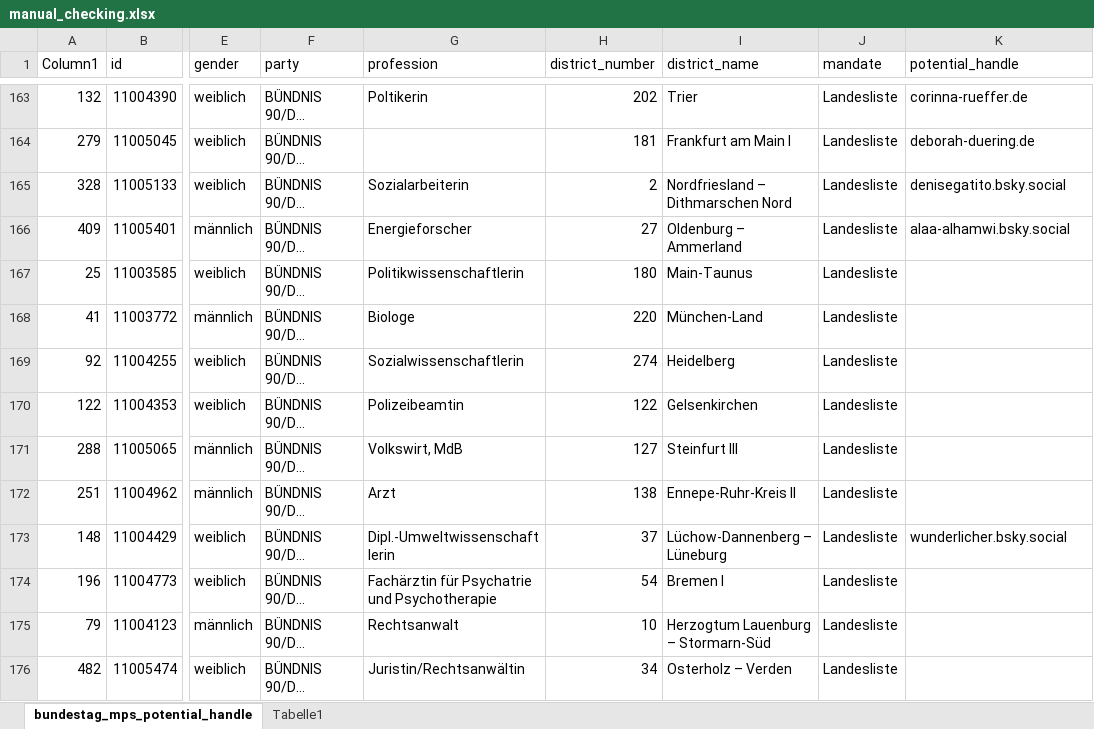
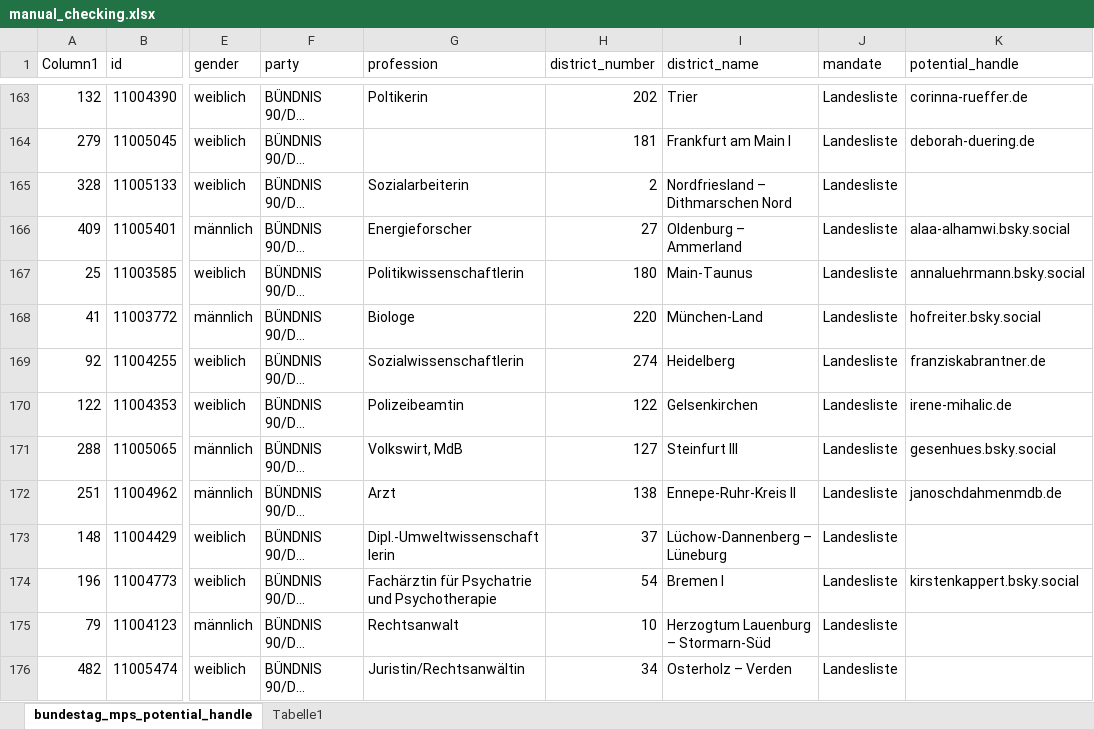
Before and after one commit to MaximilianWeiland/SMDA_Final_Project, an Excel workbook: data/clean_data/manual_checking.xlsx, sheet bundestag_mps_potential_handle, drawn as a sheet; only a part is shown, gaps mark what is left out; long unchanged cells end in …; values as stored, in another font and other column widths than the file's, no borders; table styles not drawn; the diff covers the shown part only; the diff names each change by its address in the sheet, - before the commit and + after, or states it on an @@ line.

Commit message:
manual checking until end greens

```diff
--- a/data/clean_data/manual_checking.xlsx (sheet bundestag_mps_potential_handle)
+++ b/data/clean_data/manual_checking.xlsx (sheet bundestag_mps_potential_handle)
-K165 (potential_handle): denisegatito.bsky.social
+K165 (potential_handle): (empty)
-K167 (potential_handle): (empty)
+K167 (potential_handle): annaluehrmann.bsky.social
-K168 (potential_handle): (empty)
+K168 (potential_handle): hofreiter.bsky.social
-K169 (potential_handle): (empty)
+K169 (potential_handle): franziskabrantner.de
-K170 (potential_handle): (empty)
+K170 (potential_handle): irene-mihalic.de
-K171 (potential_handle): (empty)
+K171 (potential_handle): gesenhues.bsky.social
-K172 (potential_handle): (empty)
+K172 (potential_handle): janoschdahmenmdb.de
-K173 (potential_handle): wunderlicher.bsky.social
+K173 (potential_handle): (empty)
-K174 (potential_handle): (empty)
+K174 (potential_handle): kirstenkappert.bsky.social
```
Also changed, not shown: 30 edited cells elsewhere in this sheet.
